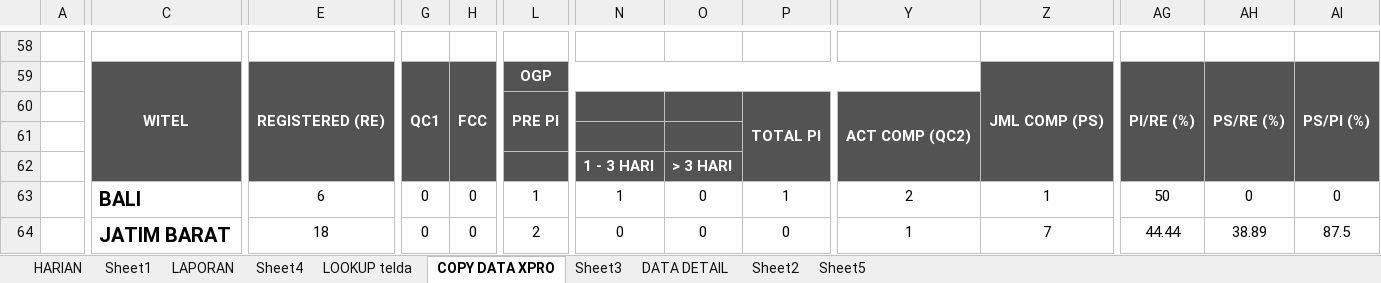
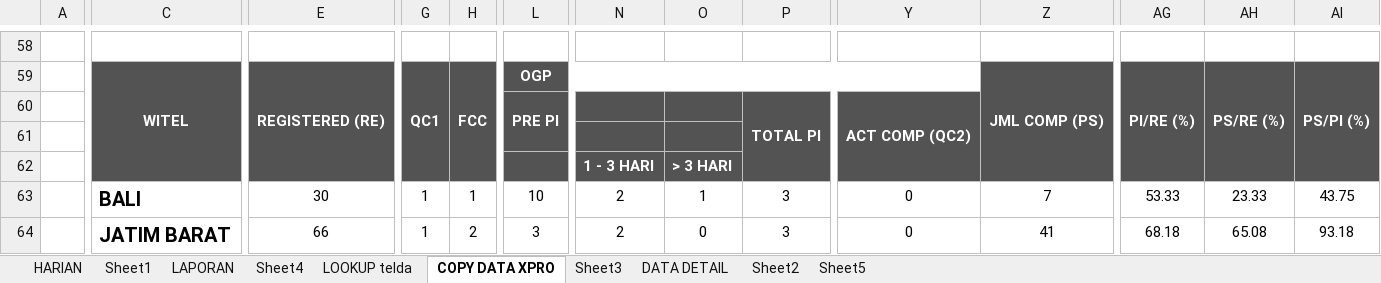
Before and after one commit to dediriant3-a11y/dashboard-ReportJBN, an Excel workbook: data.xlsx, sheet COPY DATA XPRO, drawn as a sheet; only a part is shown, gaps mark what is left out; values as stored, in another font and other column widths than the file's, no borders; the diff covers the shown part only; the diff names each change by its address in the sheet, - before the commit and + after, or states it on an @@ line.

```diff
--- a/data.xlsx (sheet COPY DATA XPRO)
+++ b/data.xlsx (sheet COPY DATA XPRO)
-E63: 6
+E63: 30
-G63:G64: 0
+G63:G64: 1
-H63: 0
+H63: 1
-L63: 1
+L63: 10
-N63: 1
+N63: 2
-O63: 0
+O63: 1
-P63: 1
+P63: 3
-Y63: 2
+Y63: 0
-Z63: 1
+Z63: 7
-AG63: 50
+AG63: 53.33
-AH63: 0
+AH63: 23.33
-AI63: 0
+AI63: 43.75
-E64: 18
+E64: 66
-H64: 0
+H64: 2
-L64: 2
+L64: 3
-N64: 0
+N64: 2
-P64: 0
+P64: 3
-Y64: 1
+Y64: 0
-Z64: 7
+Z64: 41
-AG64: 44.44
+AG64: 68.18
-AH64: 38.89
+AH64: 65.08
-AI64: 87.5
+AI64: 93.18
```
Also changed, not shown: 105 edited cells elsewhere in this sheet, sheet DATA DETAIL, sheet Sheet3, sheet HARIAN, sheet LAPORAN, sheet Sheet4, sheet Sheet1, formulas that keep their value, hidden cells, charts or pictures.
